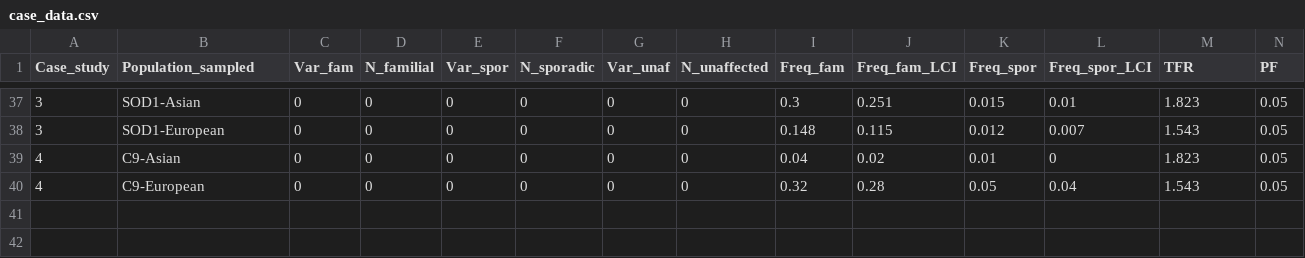
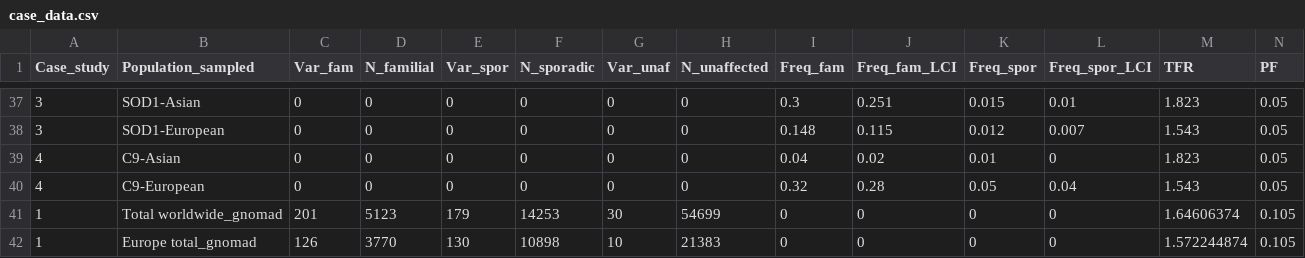
Before and after one commit to ThomasPSpargo/adpenetrance, a CSV file: case_studies/case_data.csv, drawn as a sheet; only a part is shown, gaps mark what is left out; rows hold the shown columns only; the diff names each change by its address in the sheet, - before the commit and + after, or states it on an @@ line.

Commit message:
Update case studies

```diff
--- a/case_studies/case_data.csv
+++ b/case_studies/case_data.csv
+row 41: 1 | Total worldwide_gnomad | 201 | 5123 | 179 | 14253 | 30 | 54699 | 0 | 0 | 0 | 0 | 1.64606374 | 0.105
+row 42: 1 | Europe total_gnomad | 126 | 3770 | 130 | 10898 | 10 | 21383 | 0 | 0 | 0 | 0 | 1.572244874 | 0.105
```
Also changed, not shown: 1 other file.
